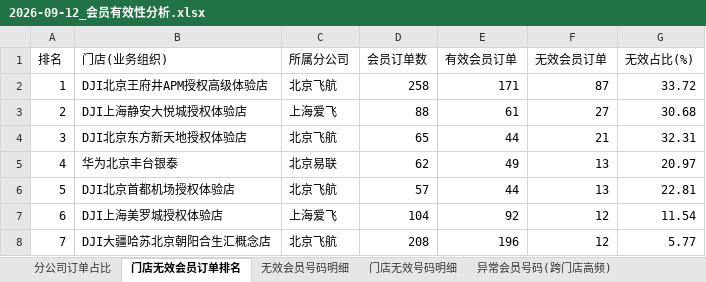
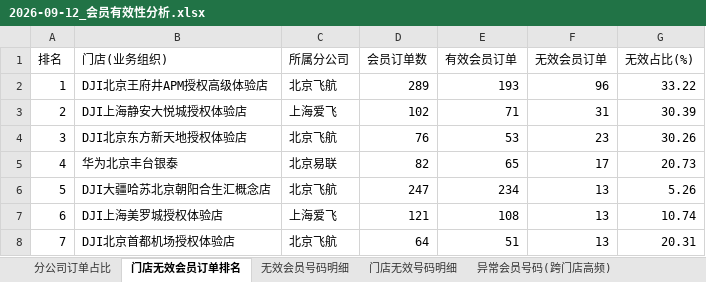
Before and after one commit to panghao007/retail-dashboard, an Excel workbook: d/2026-09-12_会员有效性分析.xlsx, sheet 门店无效会员订单排名, drawn as a sheet; only a part is shown; values as stored, in another font and other column widths than the file's, no borders; the diff covers the shown part only; the diff names each change by its address in the sheet, - before the commit and + after, or states it on an @@ line.

```diff
--- a/d/2026-09-12_会员有效性分析.xlsx (sheet 门店无效会员订单排名)
+++ b/d/2026-09-12_会员有效性分析.xlsx (sheet 门店无效会员订单排名)
-D2 (会员订单数): 258
+D2 (会员订单数): 289
-E2 (有效会员订单): 171
+E2 (有效会员订单): 193
-F2 (无效会员订单): 87
+F2 (无效会员订单): 96
-G2 (无效占比(%)): 33.72
+G2 (无效占比(%)): 33.22
-D3 (会员订单数): 88
+D3 (会员订单数): 102
-E3 (有效会员订单): 61
+E3 (有效会员订单): 71
-F3 (无效会员订单): 27
+F3 (无效会员订单): 31
-G3 (无效占比(%)): 30.68
+G3 (无效占比(%)): 30.39
-D4 (会员订单数): 65
+D4 (会员订单数): 76
-E4 (有效会员订单): 44
+E4 (有效会员订单): 53
-F4 (无效会员订单): 21
+F4 (无效会员订单): 23
-G4 (无效占比(%)): 32.31
+G4 (无效占比(%)): 30.26
-D5 (会员订单数): 62
+D5 (会员订单数): 82
-E5 (有效会员订单): 49
+E5 (有效会员订单): 65
-F5 (无效会员订单): 13
+F5 (无效会员订单): 17
-G5 (无效占比(%)): 20.97
+G5 (无效占比(%)): 20.73
-B6 (门店(业务组织)): DJI北京首都机场授权体验店
+B6 (门店(业务组织)): DJI大疆哈苏北京朝阳合生汇概念店
-D6 (会员订单数): 57
+D6 (会员订单数): 247
-E6 (有效会员订单): 44
+E6 (有效会员订单): 234
-G6 (无效占比(%)): 22.81
+G6 (无效占比(%)): 5.26
-D7 (会员订单数): 104
+D7 (会员订单数): 121
-E7 (有效会员订单): 92
+E7 (有效会员订单): 108
-F7:F8 (无效会员订单): 12
+F7:F8 (无效会员订单): 13
-G7 (无效占比(%)): 11.54
+G7 (无效占比(%)): 10.74
-B8 (门店(业务组织)): DJI大疆哈苏北京朝阳合生汇概念店
+B8 (门店(业务组织)): DJI北京首都机场授权体验店
-D8 (会员订单数): 208
+D8 (会员订单数): 64
-E8 (有效会员订单): 196
+E8 (有效会员订单): 51
-G8 (无效占比(%)): 5.77
+G8 (无效占比(%)): 20.31
```
Also changed, not shown: 657 edited cells elsewhere in this sheet, sheet 退货订单明细, sheet 异常明细(订单级), sheet 门店无效号码明细, sheet 内部业务礼品单, sheet 无效会员号码明细, sheet 分公司订单占比, 2 more sheets, 4 other files.
